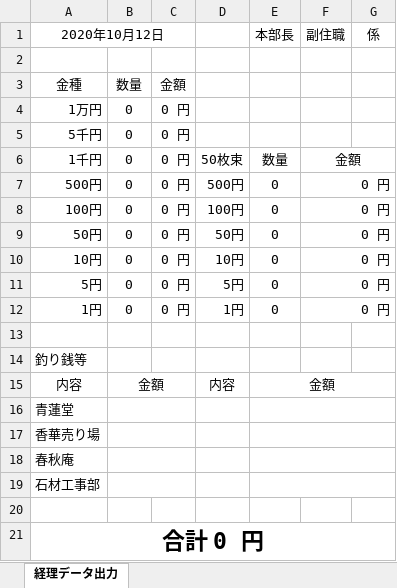
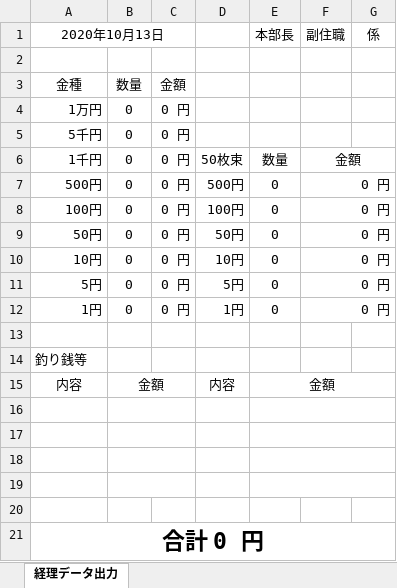
Before and after one commit to kenjouhayashibateam/AccountingProcess_ver0.3, an Excel workbook: WPF/bin/Debug/files/AccountingProcessFile.xlsx, sheet 経理データ出力, drawn as a sheet; values as stored, in another font and other column widths than the file's, no borders; the diff names each change by its address in the sheet, - before the commit and + after, or states it on an @@ line.

```diff
--- a/WPF/bin/Debug/files/AccountingProcessFile.xlsx (sheet 経理データ出力)
+++ b/WPF/bin/Debug/files/AccountingProcessFile.xlsx (sheet 経理データ出力)
-A1: 2020年10月12日
+A1: 2020年10月13日
-A16: 青蓮堂
+A16: (empty)
-A17: 香華売り場
+A17: (empty)
-A18: 春秋庵
+A18: (empty)
-A19: 石材工事部
+A19: (empty)
```
Also changed, not shown: 46 other files.
